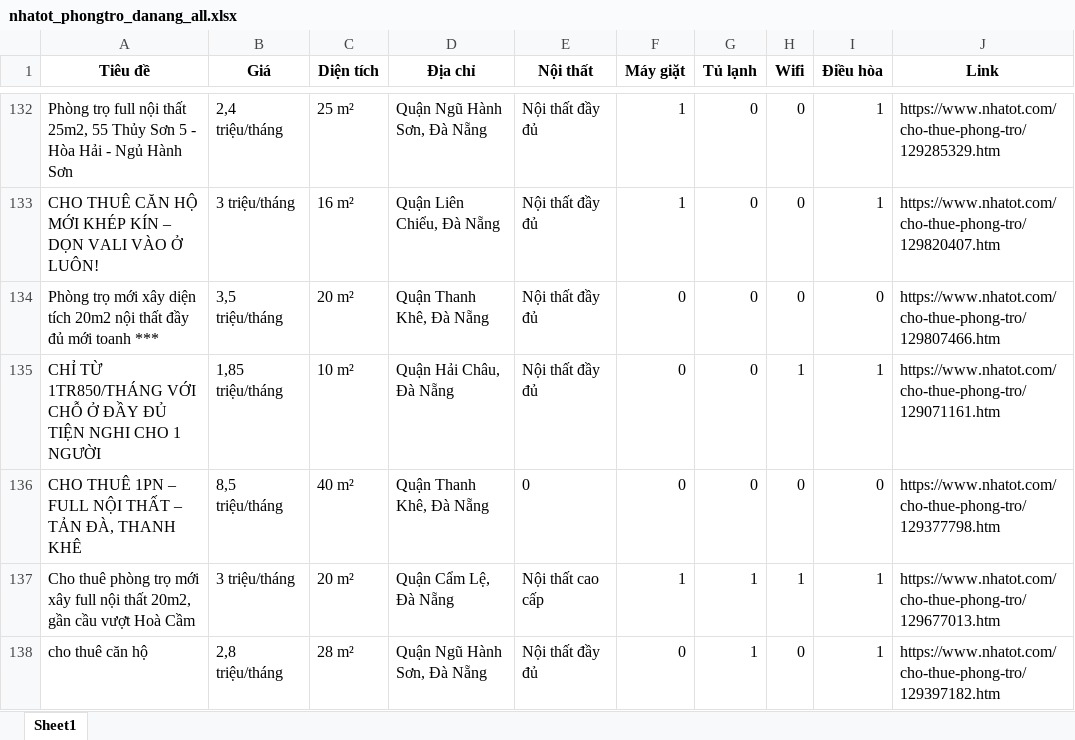
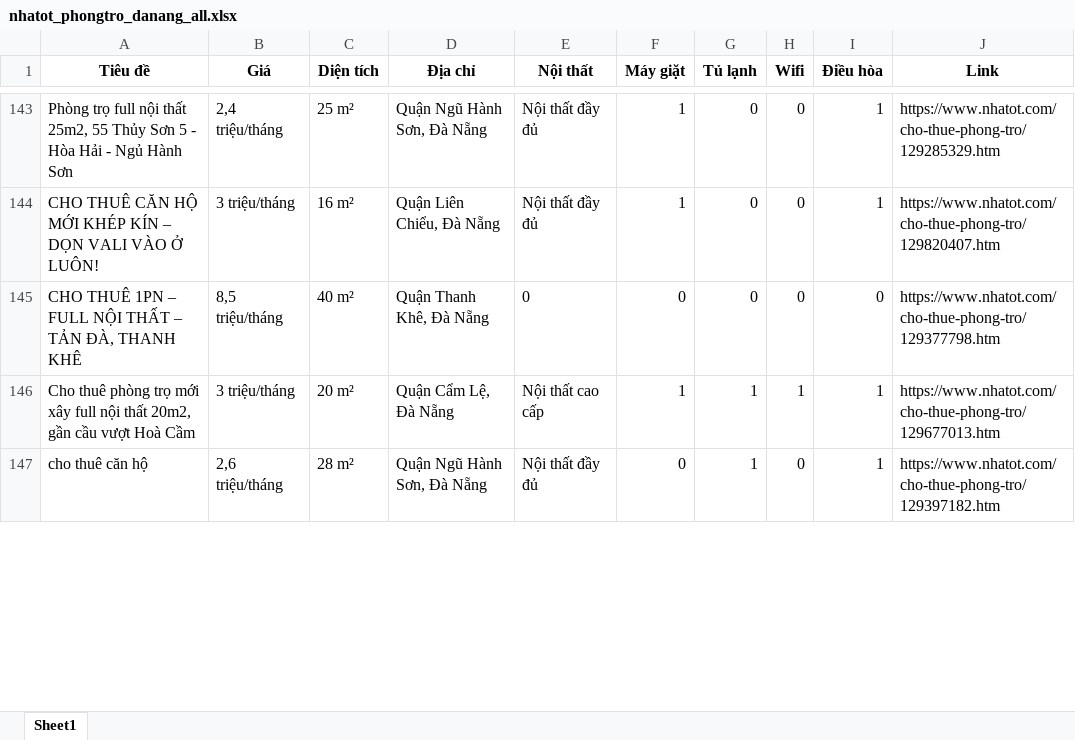
Before and after one commit to 5ude-k/c-o-d-li-u-ph-ng-tr-, an Excel workbook: nhatot_phongtro_danang_all.xlsx, sheet Sheet1, drawn as a sheet; only a part is shown, gaps mark what is left out; values as stored, in another font and other column widths than the file's, no borders; removed rows and columns are numbered as before the commit, all else as after; the diff covers the shown part only; the diff names each change by its address in the sheet, - before the commit and + after, or states it on an @@ line.

```diff
--- a/nhatot_phongtro_danang_all.xlsx (sheet Sheet1)
+++ b/nhatot_phongtro_danang_all.xlsx (sheet Sheet1)
-row 134: Phòng trọ mới xây diện tích 20m2 nội thất đầy đủ mới toanh *** | 3,5 triệu/tháng | 20 m² | Quận Thanh Khê, Đà Nẵng | Nội thất đầy đủ | 0 | 0 | 0 | 0 | https://www.nhatot.com/cho-thue-phong-tro/129807466.htm
-row 135: CHỈ TỪ 1TR850/THÁNG VỚI CHỖ Ở ĐẦY ĐỦ TIỆN NGHI CHO 1 NGƯỜI | 1,85 triệu/tháng | 10 m² | Quận Hải Châu, Đà Nẵng | Nội thất đầy đủ | 0 | 0 | 1 | 1 | https://www.nhatot.com/cho-thue-phong-tro/129071161.htm
-B147 (Giá): 2,8 triệu/tháng
+B147 (Giá): 2,6 triệu/tháng
```
Also changed, not shown: 14 added rows, 6 removed rows, 7 moved rows and 5 edited cells elsewhere in this sheet, 3 other files.
